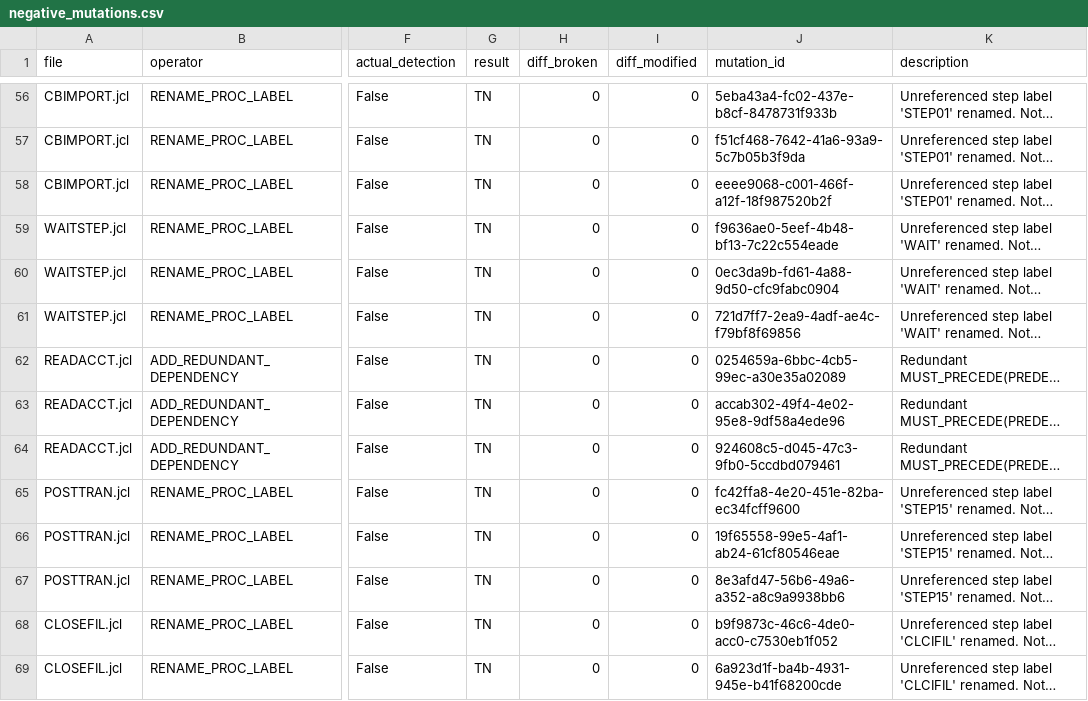
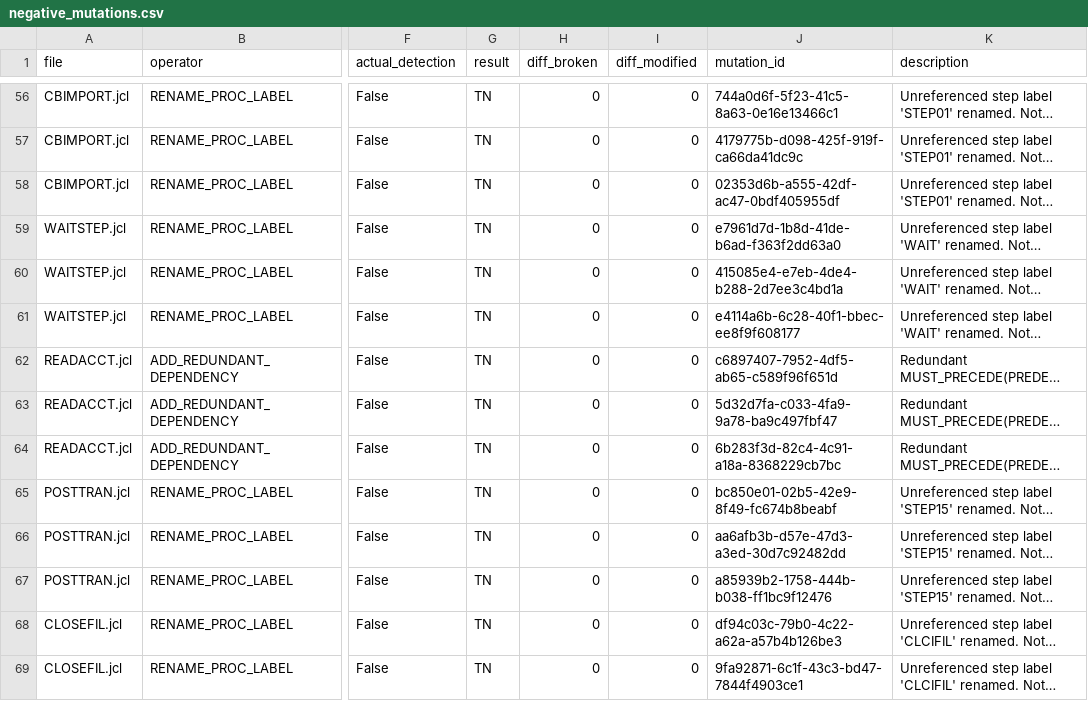
Before and after one commit to ManasSakthivel/RELIC, a CSV file: results/rq2/negative_mutations.csv, drawn as a sheet; only a part is shown, gaps mark what is left out; long unchanged cells end in …; the diff covers the shown part only; the diff names each change by its address in the sheet, - before the commit and + after, or states it on an @@ line.

```diff
--- a/results/rq2/negative_mutations.csv
+++ b/results/rq2/negative_mutations.csv
-J56 (mutation_id): 5eba43a4-fc02-437e-b8cf-8478731f933b
+J56 (mutation_id): 744a0d6f-5f23-41c5-8a63-0e16e13466c1
-J57 (mutation_id): f51cf468-7642-41a6-93a9-5c7b05b3f9da
+J57 (mutation_id): 4179775b-d098-425f-919f-ca66da41dc9c
-J58 (mutation_id): eeee9068-c001-466f-a12f-18f987520b2f
+J58 (mutation_id): 02353d6b-a555-42df-ac47-0bdf405955df
-J59 (mutation_id): f9636ae0-5eef-4b48-bf13-7c22c554eade
+J59 (mutation_id): e7961d7d-1b8d-41de-b6ad-f363f2dd63a0
-J60 (mutation_id): 0ec3da9b-fd61-4a88-9d50-cfc9fabc0904
+J60 (mutation_id): 415085e4-e7eb-4de4-b288-2d7ee3c4bd1a
-J61 (mutation_id): 721d7ff7-2ea9-4adf-ae4c-f79bf8f69856
+J61 (mutation_id): e4114a6b-6c28-40f1-bbec-ee8f9f608177
-J62 (mutation_id): 0254659a-6bbc-4cb5-99ec-a30e35a02089
+J62 (mutation_id): c6897407-7952-4df5-ab65-c589f96f651d
-J63 (mutation_id): accab302-49f4-4e02-95e8-9df58a4ede96
+J63 (mutation_id): 5d32d7fa-c033-4fa9-9a78-ba9c497fbf47
-J64 (mutation_id): 924608c5-d045-47c3-9fb0-5ccdbd079461
+J64 (mutation_id): 6b283f3d-82c4-4c91-a18a-8368229cb7bc
-J65 (mutation_id): fc42ffa8-4e20-451e-82ba-ec34fcff9600
+J65 (mutation_id): bc850e01-02b5-42e9-8f49-fc674b8beabf
-J66 (mutation_id): 19f65558-99e5-4af1-ab24-61cf80546eae
+J66 (mutation_id): aa6afb3b-d57e-47d3-a3ed-30d7c92482dd
-J67 (mutation_id): 8e3afd47-56b6-49a6-a352-a8c9a9938bb6
+J67 (mutation_id): a85939b2-1758-444b-b038-ff1bc9f12476
-J68 (mutation_id): b9f9873c-46c6-4de0-acc0-c7530eb1f052
+J68 (mutation_id): df94c03c-79b0-4c22-a62a-a57b4b126be3
-J69 (mutation_id): 6a923d1f-ba4b-4931-945e-b41f68200cde
+J69 (mutation_id): 9fa92871-6c1f-43c3-bd47-7844f4903ce1
```
Also changed, not shown: 130 edited cells elsewhere in this file, 15 other files.
